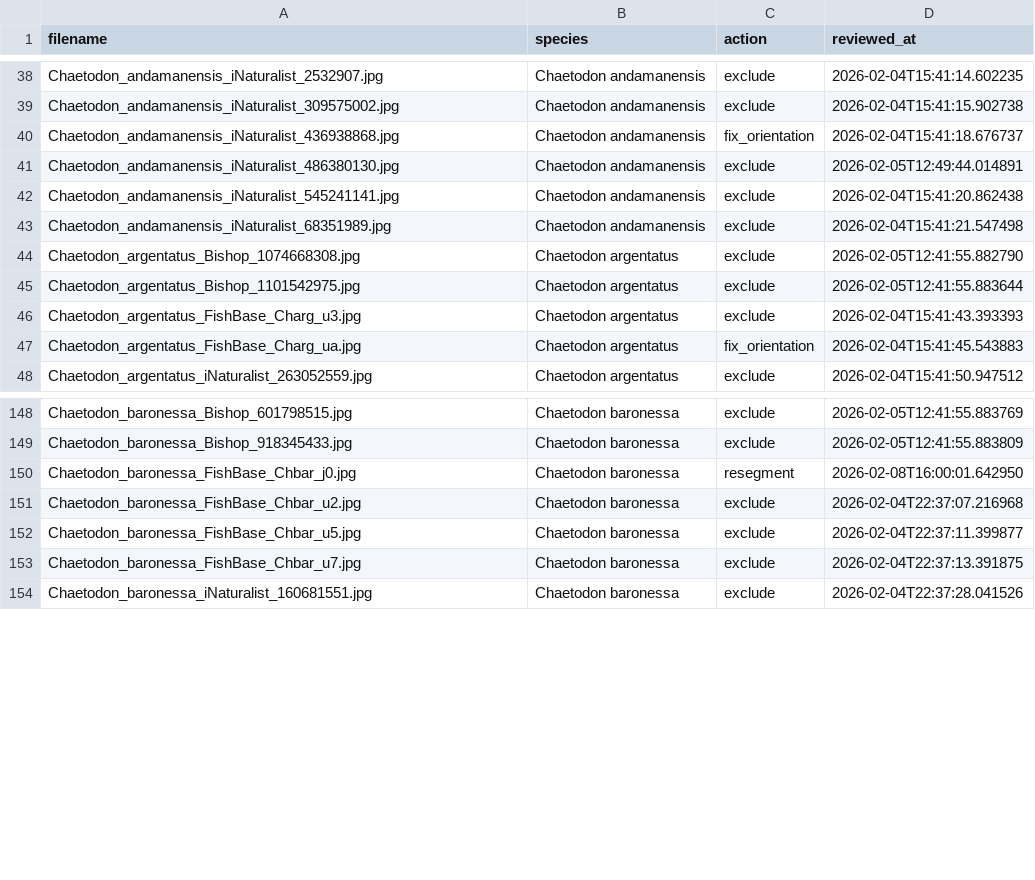
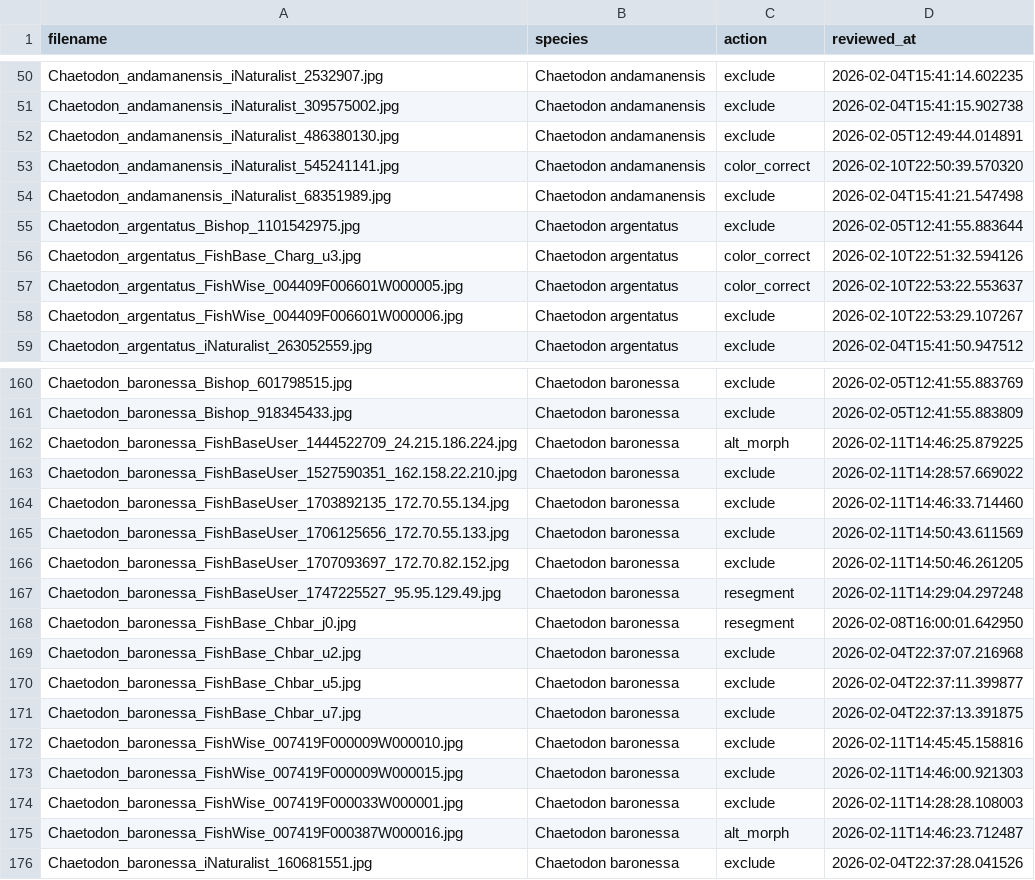
Before and after one commit to michaelalfaro/downloading-fish-images-2026, a CSV file: analysis/approach_1_gmm/review_state.csv, drawn as a sheet; only a part is shown, gaps mark what is left out; the diff covers the shown part only.

```diff
--- a/analysis/approach_1_gmm/review_state.csv
+++ b/analysis/approach_1_gmm/review_state.csv
@@ -39,10 +51,9 @@ Chaetodon_andamanensis_iNaturalist_2532907.jpg,Chaetodon andamanensis,exclude,20
 Chaetodon_andamanensis_iNaturalist_309575002.jpg,Chaetodon andamanensis,exclude,2026-02-04T15:41:15.902738
-Chaetodon_andamanensis_iNaturalist_436938868.jpg,Chaetodon andamanensis,fix_orientation,2026-02-04T15:41:18.676737
 Chaetodon_andamanensis_iNaturalist_486380130.jpg,Chaetodon andamanensis,exclude,2026-02-05T12:49:44.014891
-Chaetodon_andamanensis_iNaturalist_545241141.jpg,Chaetodon andamanensis,exclude,2026-02-04T15:41:20.862438
+Chaetodon_andamanensis_iNaturalist_545241141.jpg,Chaetodon andamanensis,color_correct,2026-02-10T22:50:39.570320
 Chaetodon_andamanensis_iNaturalist_68351989.jpg,Chaetodon andamanensis,exclude,2026-02-04T15:41:21.547498
-Chaetodon_argentatus_Bishop_1074668308.jpg,Chaetodon argentatus,exclude,2026-02-05T12:41:55.882790
 Chaetodon_argentatus_Bishop_1101542975.jpg,Chaetodon argentatus,exclude,2026-02-05T12:41:55.883644
-Chaetodon_argentatus_FishBase_Charg_u3.jpg,Chaetodon argentatus,exclude,2026-02-04T15:41:43.393393
-Chaetodon_argentatus_FishBase_Charg_ua.jpg,Chaetodon argentatus,fix_orientation,2026-02-04T15:41:45.543883
+Chaetodon_argentatus_FishBase_Charg_u3.jpg,Chaetodon argentatus,color_correct,2026-02-10T22:51:32.594126
+Chaetodon_argentatus_FishWise_004409F006601W000005.jpg,Chaetodon argentatus,color_correct,2026-02-10T22:53:22.553637
+Chaetodon_argentatus_FishWise_004409F006601W000006.jpg,Chaetodon argentatus,exclude,2026-02-10T22:53:29.107267
 Chaetodon_argentatus_iNaturalist_263052559.jpg,Chaetodon argentatus,exclude,2026-02-04T15:41:50.947512
@@ -149,2 +161,8 @@ Chaetodon_baronessa_Bishop_601798515.jpg,Chaetodon baronessa,exclude,2026-02-05T
 Chaetodon_baronessa_Bishop_918345433.jpg,Chaetodon baronessa,exclude,2026-02-05T12:41:55.883809
+Chaetodon_baronessa_FishBaseUser_1444522709_24.215.186.224.jpg,Chaetodon baronessa,alt_morph,2026-02-11T14:46:25.879225
+Chaetodon_baronessa_FishBaseUser_1527590351_162.158.22.210.jpg,Chaetodon baronessa,exclude,2026-02-11T14:28:57.669022
+Chaetodon_baronessa_FishBaseUser_1703892135_172.70.55.134.jpg,Chaetodon baronessa,exclude,2026-02-11T14:46:33.714460
+Chaetodon_baronessa_FishBaseUser_1706125656_172.70.55.133.jpg,Chaetodon baronessa,exclude,2026-02-11T14:50:43.611569
+Chaetodon_baronessa_FishBaseUser_1707093697_172.70.82.152.jpg,Chaetodon baronessa,exclude,2026-02-11T14:50:46.261205
+Chaetodon_baronessa_FishBaseUser_1747225527_95.95.129.49.jpg,Chaetodon baronessa,resegment,2026-02-11T14:29:04.297248
 Chaetodon_baronessa_FishBase_Chbar_j0.jpg,Chaetodon baronessa,resegment,2026-02-08T16:00:01.642950
@@ -153,2 +171,6 @@ Chaetodon_baronessa_FishBase_Chbar_u5.jpg,Chaetodon baronessa,exclude,2026-02-04
 Chaetodon_baronessa_FishBase_Chbar_u7.jpg,Chaetodon baronessa,exclude,2026-02-04T22:37:13.391875
+Chaetodon_baronessa_FishWise_007419F000009W000010.jpg,Chaetodon baronessa,exclude,2026-02-11T14:45:45.158816
+Chaetodon_baronessa_FishWise_007419F000009W000015.jpg,Chaetodon baronessa,exclude,2026-02-11T14:46:00.921303
+Chaetodon_baronessa_FishWise_007419F000033W000001.jpg,Chaetodon baronessa,exclude,2026-02-11T14:28:28.108003
+Chaetodon_baronessa_FishWise_007419F000387W000016.jpg,Chaetodon baronessa,alt_morph,2026-02-11T14:46:23.712487
 Chaetodon_baronessa_iNaturalist_160681551.jpg,Chaetodon baronessa,exclude,2026-02-04T22:37:28.041526
```
Also changed, not shown: 18 added rows, 7 removed rows and 9 edited cells elsewhere in this file, analysis/approach_1_gmm/image_filters.csv, analysis/approach_1_gmm/orientation_landmarks.csv, 20 other files.
